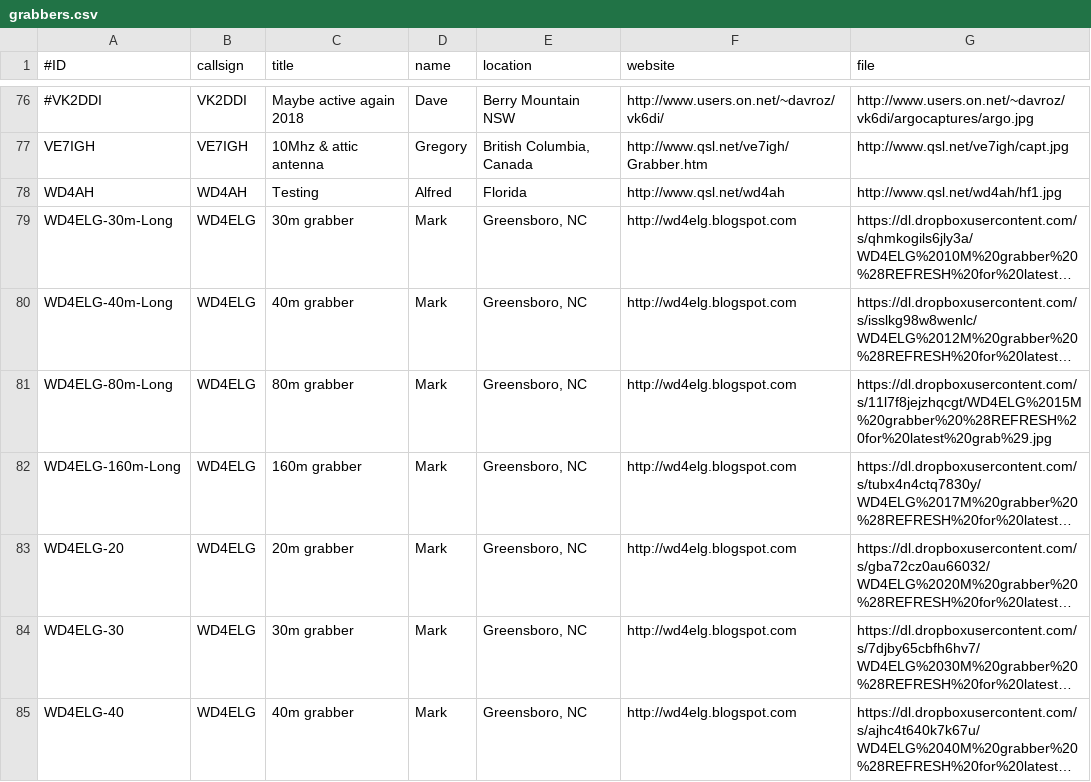
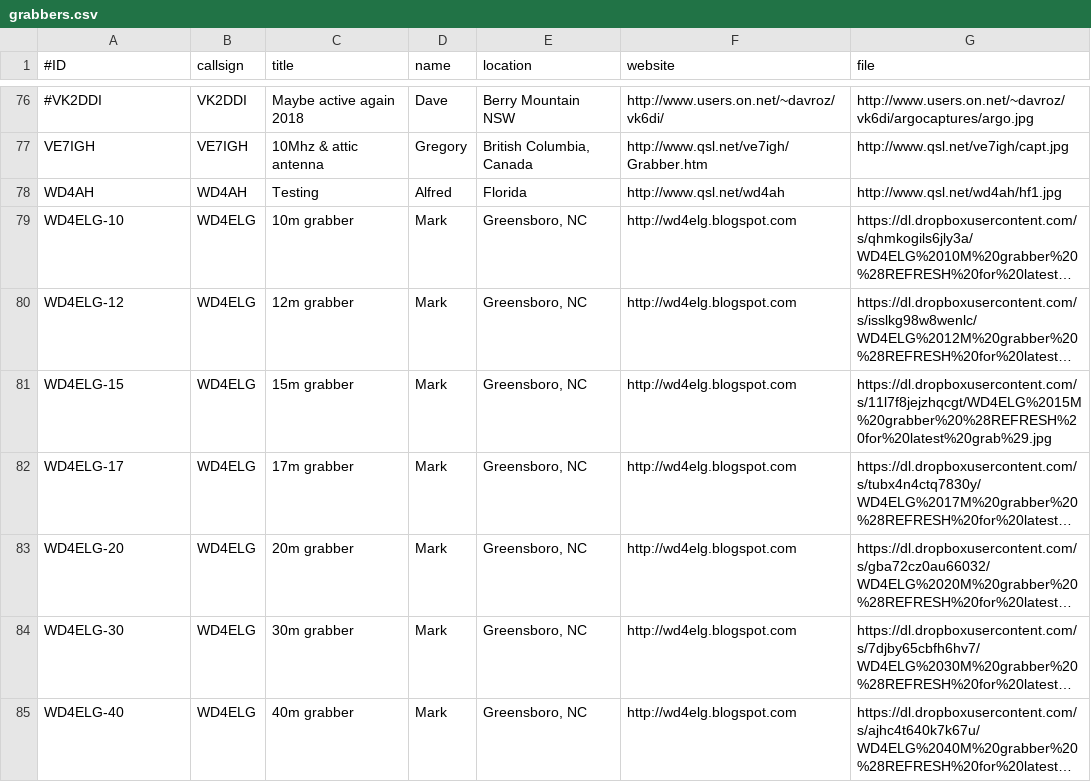
Before and after one commit to syedrizvinet/QRSS-plus-dev, a CSV file: grabbers.csv, drawn as a sheet; only a part is shown, gaps mark what is left out; long unchanged cells end in …; the diff names each change by its address in the sheet, - before the commit and + after, or states it on an @@ line.

Commit message:
Revert previous labels
Relabelling WD4ELG resulted in apparent lost of those grabs being display.
Confused !
Put back to old labels for now.

```diff
--- a/grabbers.csv
+++ b/grabbers.csv
-A79 (#ID): WD4ELG-30m-Long
+A79 (#ID): WD4ELG-10
-C79 (title): 30m grabber
+C79 (title): 10m grabber
-A80 (#ID): WD4ELG-40m-Long
+A80 (#ID): WD4ELG-12
-C80 (title): 40m grabber
+C80 (title): 12m grabber
-A81 (#ID): WD4ELG-80m-Long
+A81 (#ID): WD4ELG-15
-C81 (title): 80m grabber
+C81 (title): 15m grabber
-A82 (#ID): WD4ELG-160m-Long
+A82 (#ID): WD4ELG-17
-C82 (title): 160m grabber
+C82 (title): 17m grabber
```
